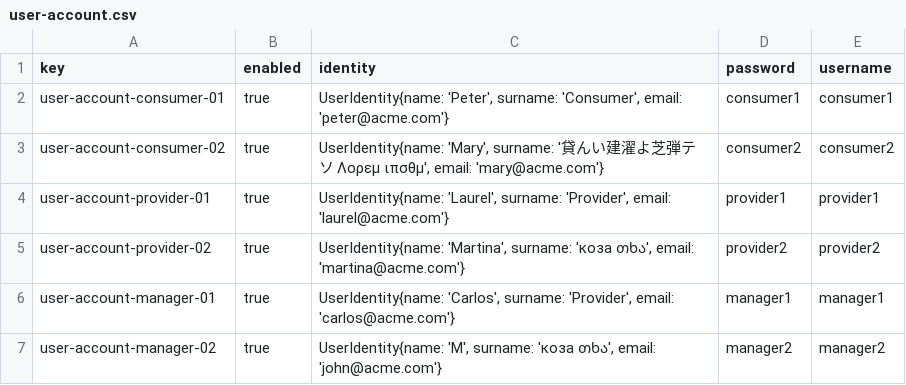
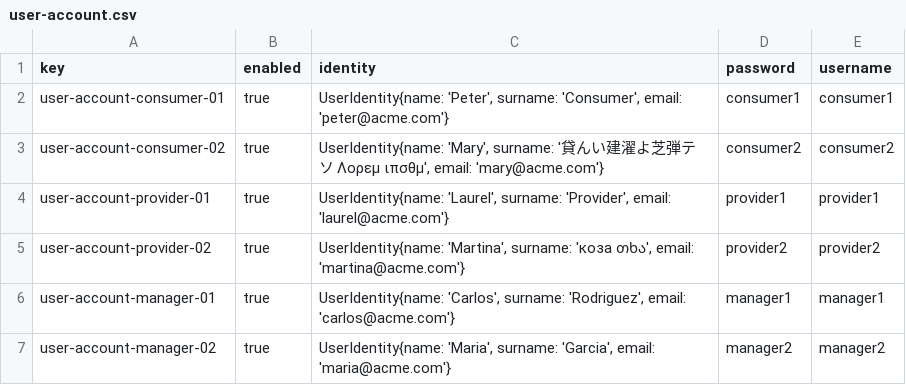
Before and after one commit to JesusFern/Acme-SF-D02, a CSV file: src/main/webapp/WEB-INF/resources/sample-data/user-account.csv, drawn as a sheet.

Commit message:
fix

```diff
--- a/src/main/webapp/WEB-INF/resources/sample-data/user-account.csv
+++ b/src/main/webapp/WEB-INF/resources/sample-data/user-account.csv
@@ -5,3 +5,3 @@ user-account-provider-01,true,"UserIdentity{name: 'Laurel', surname: 'Provider',
 user-account-provider-02,true,"UserIdentity{name: 'Martina', surname: 'коза თხა', email: 'martina@acme.com'}",provider2,provider2
-user-account-manager-01,true,"UserIdentity{name: 'Carlos', surname: 'Provider', email: 'carlos@acme.com'}",manager1,manager1
-user-account-manager-02,true,"UserIdentity{name: 'M', surname: 'коза თხა', email: 'john@acme.com'}",manager2,manager2
+user-account-manager-01,true,"UserIdentity{name: 'Carlos', surname: 'Rodriguez', email: 'carlos@acme.com'}",manager1,manager1
+user-account-manager-02,true,"UserIdentity{name: 'Maria', surname: 'Garcia', email: 'maria@acme.com'}",manager2,manager2
```
